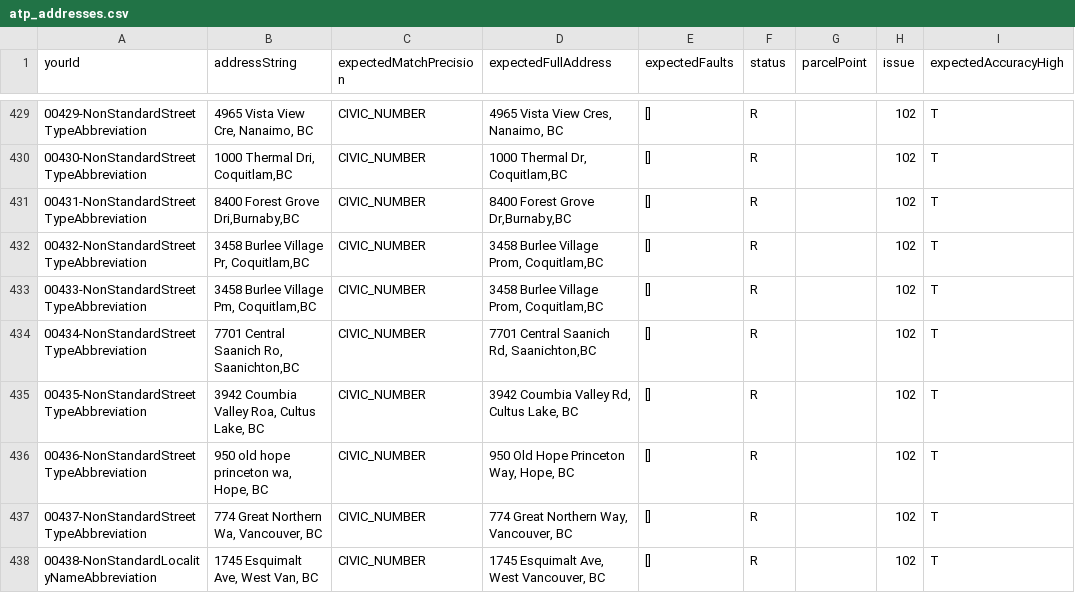
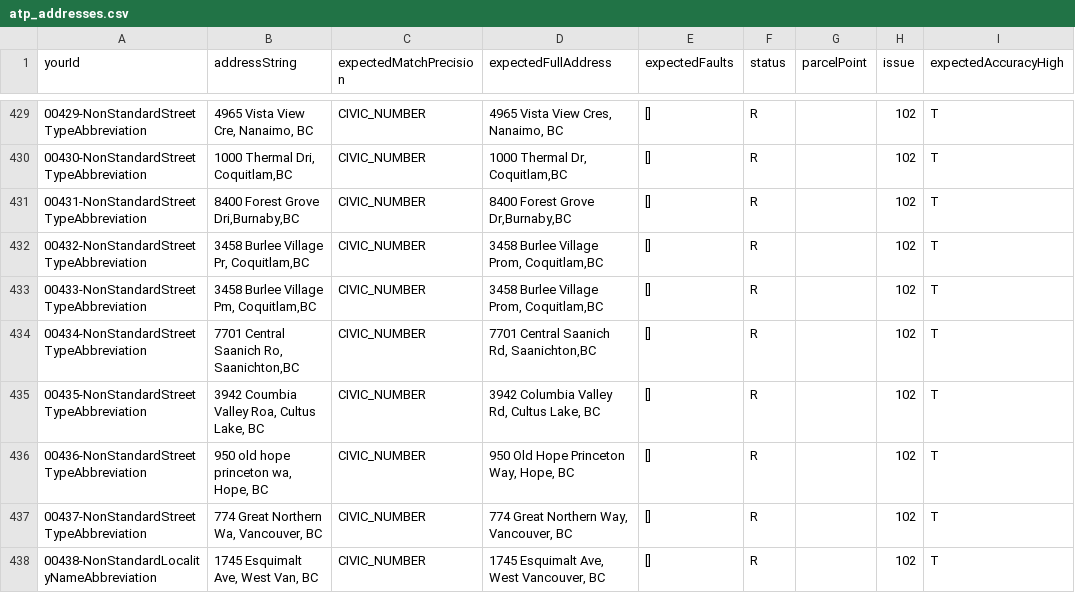
Before and after one commit to bcgov/ols-geocoder, a CSV file: atp_addresses.csv, drawn as a sheet; only a part is shown, gaps mark what is left out; the diff names each change by its address in the sheet, - before the commit and + after, or states it on an @@ line.

Commit message:
Update atp_addresses.csv

```diff
--- a/atp_addresses.csv
+++ b/atp_addresses.csv
-D435 (expectedFullAddress): 3942 Coumbia Valley Rd, Cultus Lake, BC
+D435 (expectedFullAddress): 3942 Columbia Valley Rd, Cultus Lake, BC
```
